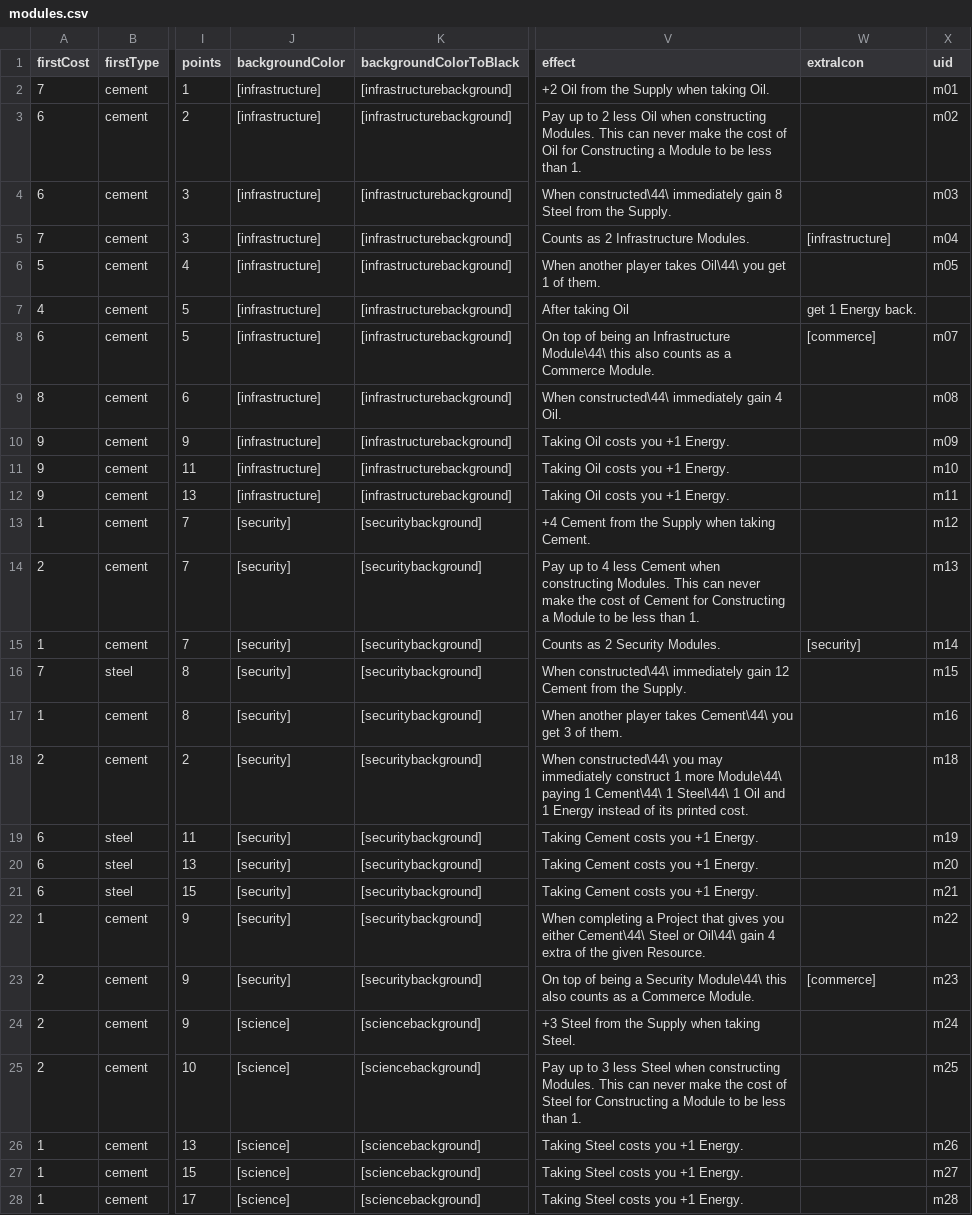
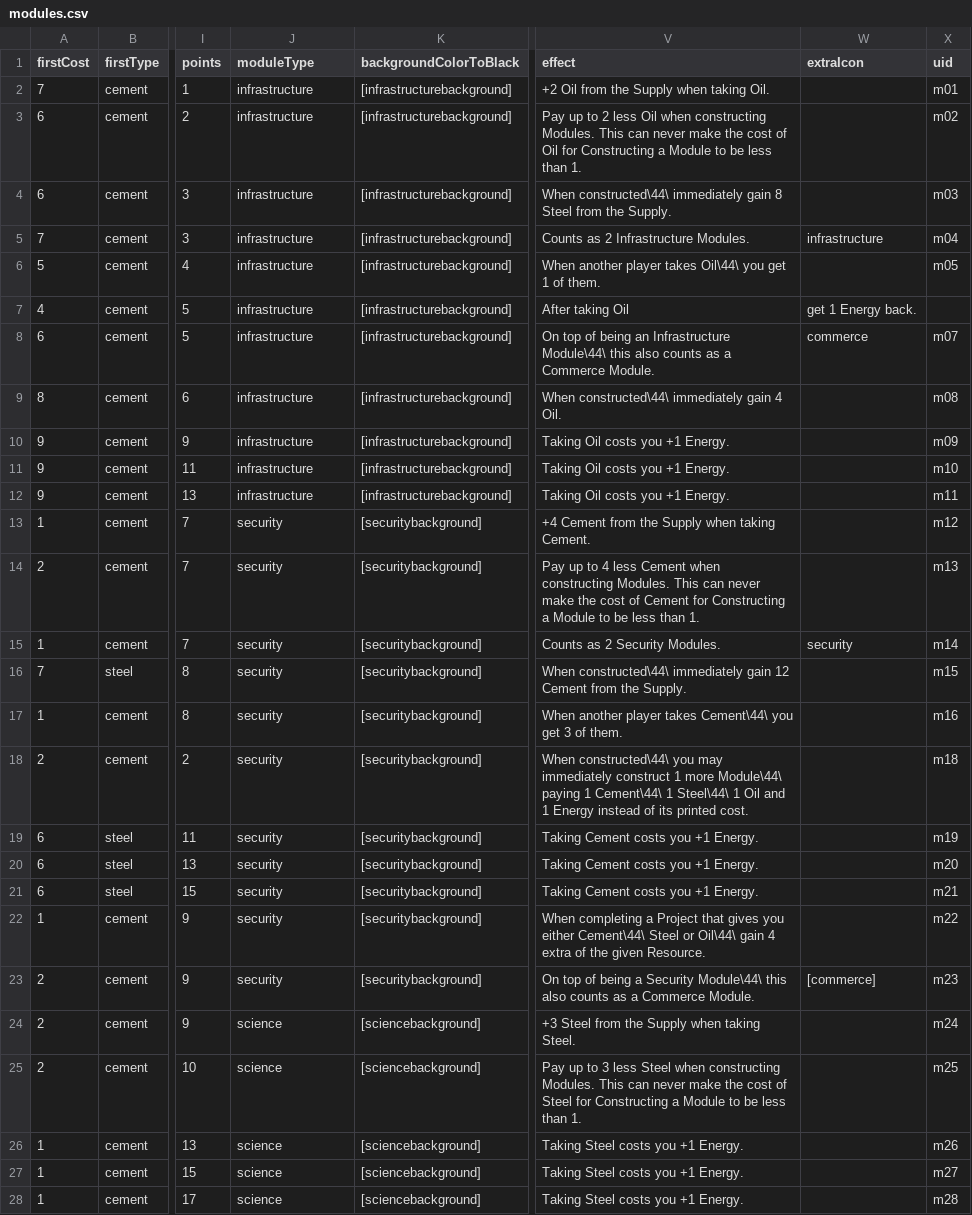
Before and after one commit to davogotland/planetb, a CSV file: src/csv/cards/modules.csv, drawn as a sheet; only a part is shown, gaps mark what is left out; the diff covers the shown part only; the diff names each change by its address in the sheet, - before the commit and + after, or states it on an @@ line.

```diff
--- a/src/csv/cards/modules.csv
+++ b/src/csv/cards/modules.csv
-J1: backgroundColor
+J1: moduleType
-J2:J12 (moduleType): [infrastructure]
+J2:J12 (moduleType): infrastructure
-W5 (extraIcon): [infrastructure]
+W5 (extraIcon): infrastructure
-W8 (extraIcon): [commerce]
+W8 (extraIcon): commerce
-J13:J23 (moduleType): [security]
+J13:J23 (moduleType): security
-W15 (extraIcon): [security]
+W15 (extraIcon): security
-J24:J28 (moduleType): [science]
+J24:J28 (moduleType): science
```
Also changed, not shown: 16 edited cells elsewhere in this file, src/csv/cards/projects.csv, 19 other files.
